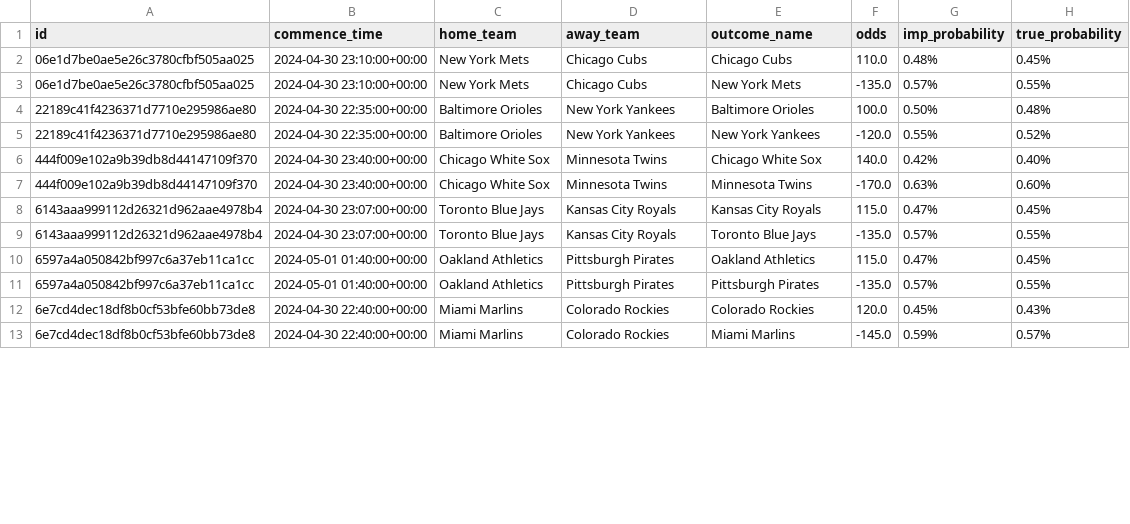
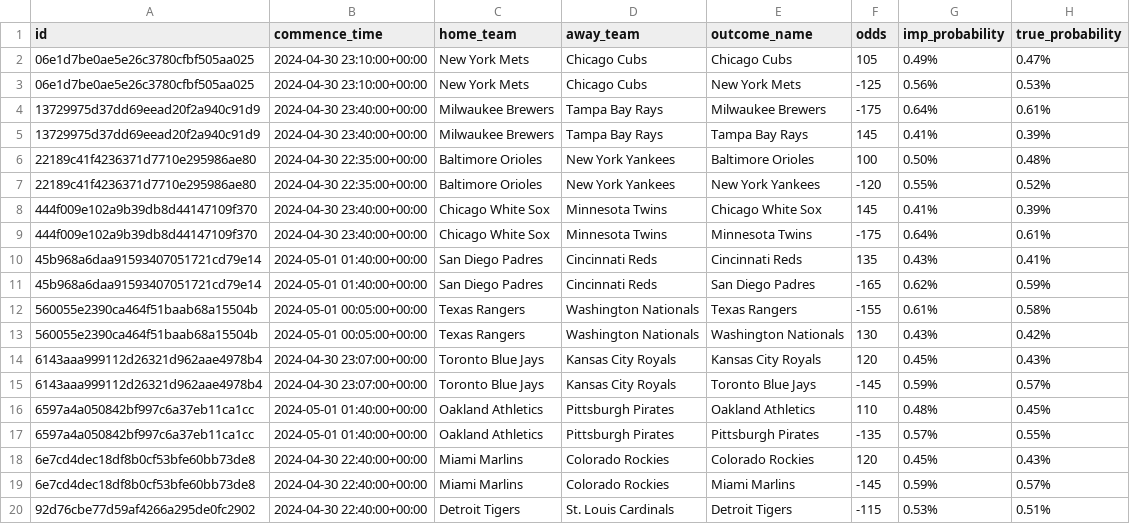
Before and after one commit to RobinCHoffpauir/saber, a CSV file: data/odds/2024-04-30_odds.csv, drawn as a sheet; only a part is shown; the diff covers the shown part only.

```diff
--- a/data/odds/2024-04-30_odds.csv
+++ b/data/odds/2024-04-30_odds.csv
@@ -1,13 +1,20 @@
 id,commence_time,home_team,away_team,outcome_name,odds,imp_probability,true_probability
-06e1d7be0ae5e26c3780cfbf505aa025,2024-04-30 23:10:00+00:00,New York Mets,Chicago Cubs,Chicago Cubs,110.0, 0.48%, 0.45%
-06e1d7be0ae5e26c3780cfbf505aa025,2024-04-30 23:10:00+00:00,New York Mets,Chicago Cubs,New York Mets,-135.0, 0.57%, 0.55%
-22189c41f4236371d7710e295986ae80,2024-04-30 22:35:00+00:00,Baltimore Orioles,New York Yankees,Baltimore Orioles,100.0, 0.50%, 0.48%
-22189c41f4236371d7710e295986ae80,2024-04-30 22:35:00+00:00,Baltimore Orioles,New York Yankees,New York Yankees,-120.0, 0.55%, 0.52%
-444f009e102a9b39db8d44147109f370,2024-04-30 23:40:00+00:00,Chicago White Sox,Minnesota Twins,Chicago White Sox,140.0, 0.42%, 0.40%
-444f009e102a9b39db8d44147109f370,2024-04-30 23:40:00+00:00,Chicago White Sox,Minnesota Twins,Minnesota Twins,-170.0, 0.63%, 0.60%
-6143aaa999112d26321d962aae4978b4,2024-04-30 23:07:00+00:00,Toronto Blue Jays,Kansas City Royals,Kansas City Royals,115.0, 0.47%, 0.45%
-6143aaa999112d26321d962aae4978b4,2024-04-30 23:07:00+00:00,Toronto Blue Jays,Kansas City Royals,Toronto Blue Jays,-135.0, 0.57%, 0.55%
-6597a4a050842bf997c6a37eb11ca1cc,2024-05-01 01:40:00+00:00,Oakland Athletics,Pittsburgh Pirates,Oakland Athletics,115.0, 0.47%, 0.45%
-6597a4a050842bf997c6a37eb11ca1cc,2024-05-01 01:40:00+00:00,Oakland Athletics,Pittsburgh Pirates,Pittsburgh Pirates,-135.0, 0.57%, 0.55%
-6e7cd4dec18df8b0cf53bfe60bb73de8,2024-04-30 22:40:00+00:00,Miami Marlins,Colorado Rockies,Colorado Rockies,120.0, 0.45%, 0.43%
-6e7cd4dec18df8b0cf53bfe60bb73de8,2024-04-30 22:40:00+00:00,Miami Marlins,Colorado Rockies,Miami Marlins,-145.0, 0.59%, 0.57%
+06e1d7be0ae5e26c3780cfbf505aa025,2024-04-30 23:10:00+00:00,New York Mets,Chicago Cubs,Chicago Cubs,105, 0.49%, 0.47%
+06e1d7be0ae5e26c3780cfbf505aa025,2024-04-30 23:10:00+00:00,New York Mets,Chicago Cubs,New York Mets,-125, 0.56%, 0.53%
+13729975d37dd69eead20f2a940c91d9,2024-04-30 23:40:00+00:00,Milwaukee Brewers,Tampa Bay Rays,Milwaukee Brewers,-175, 0.64%, 0.61%
+13729975d37dd69eead20f2a940c91d9,2024-04-30 23:40:00+00:00,Milwaukee Brewers,Tampa Bay Rays,Tampa Bay Rays,145, 0.41%, 0.39%
+22189c41f4236371d7710e295986ae80,2024-04-30 22:35:00+00:00,Baltimore Orioles,New York Yankees,Baltimore Orioles,100, 0.50%, 0.48%
+22189c41f4236371d7710e295986ae80,2024-04-30 22:35:00+00:00,Baltimore Orioles,New York Yankees,New York Yankees,-120, 0.55%, 0.52%
+444f009e102a9b39db8d44147109f370,2024-04-30 23:40:00+00:00,Chicago White Sox,Minnesota Twins,Chicago White Sox,145, 0.41%, 0.39%
+444f009e102a9b39db8d44147109f370,2024-04-30 23:40:00+00:00,Chicago White Sox,Minnesota Twins,Minnesota Twins,-175, 0.64%, 0.61%
+45b968a6daa91593407051721cd79e14,2024-05-01 01:40:00+00:00,San Diego Padres,Cincinnati Reds,Cincinnati Reds,135, 0.43%, 0.41%
+45b968a6daa91593407051721cd79e14,2024-05-01 01:40:00+00:00,San Diego Padres,Cincinnati Reds,San Diego Padres,-165, 0.62%, 0.59%
+560055e2390ca464f51baab68a15504b,2024-05-01 00:05:00+00:00,Texas Rangers,Washington Nationals,Texas Rangers,-155, 0.61%, 0.58%
+560055e2390ca464f51baab68a15504b,2024-05-01 00:05:00+00:00,Texas Rangers,Washington Nationals,Washington Nationals,130, 0.43%, 0.42%
+6143aaa999112d26321d962aae4978b4,2024-04-30 23:07:00+00:00,Toronto Blue Jays,Kansas City Royals,Kansas City Royals,120, 0.45%, 0.43%
+6143aaa999112d26321d962aae4978b4,2024-04-30 23:07:00+00:00,Toronto Blue Jays,Kansas City Royals,Toronto Blue Jays,-145, 0.59%, 0.57%
+6597a4a050842bf997c6a37eb11ca1cc,2024-05-01 01:40:00+00:00,Oakland Athletics,Pittsburgh Pirates,Oakland Athletics,110, 0.48%, 0.45%
+6597a4a050842bf997c6a37eb11ca1cc,2024-05-01 01:40:00+00:00,Oakland Athletics,Pittsburgh Pirates,Pittsburgh Pirates,-135, 0.57%, 0.55%
+6e7cd4dec18df8b0cf53bfe60bb73de8,2024-04-30 22:40:00+00:00,Miami Marlins,Colorado Rockies,Colorado Rockies,120, 0.45%, 0.43%
+6e7cd4dec18df8b0cf53bfe60bb73de8,2024-04-30 22:40:00+00:00,Miami Marlins,Colorado Rockies,Miami Marlins,-145, 0.59%, 0.57%
+92d76cbe77d59af4266a295de0fc2902,2024-04-30 22:40:00+00:00,Detroit Tigers,St. Louis Cardinals,Detroit Tigers,-115, 0.53%, 0.51%
```
Also changed, not shown: 3 added rows and 22 edited cells elsewhere in this file, data/covers/2024-04-30_covers.csv, data/elo/2024_elo.csv, 7 other files.
